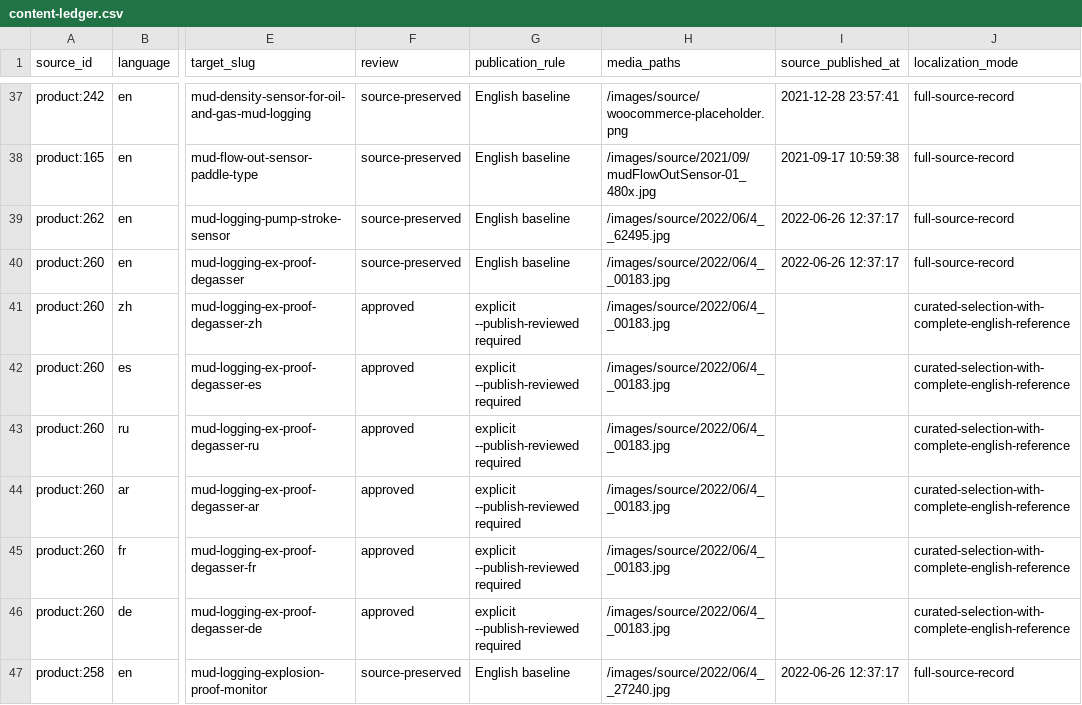
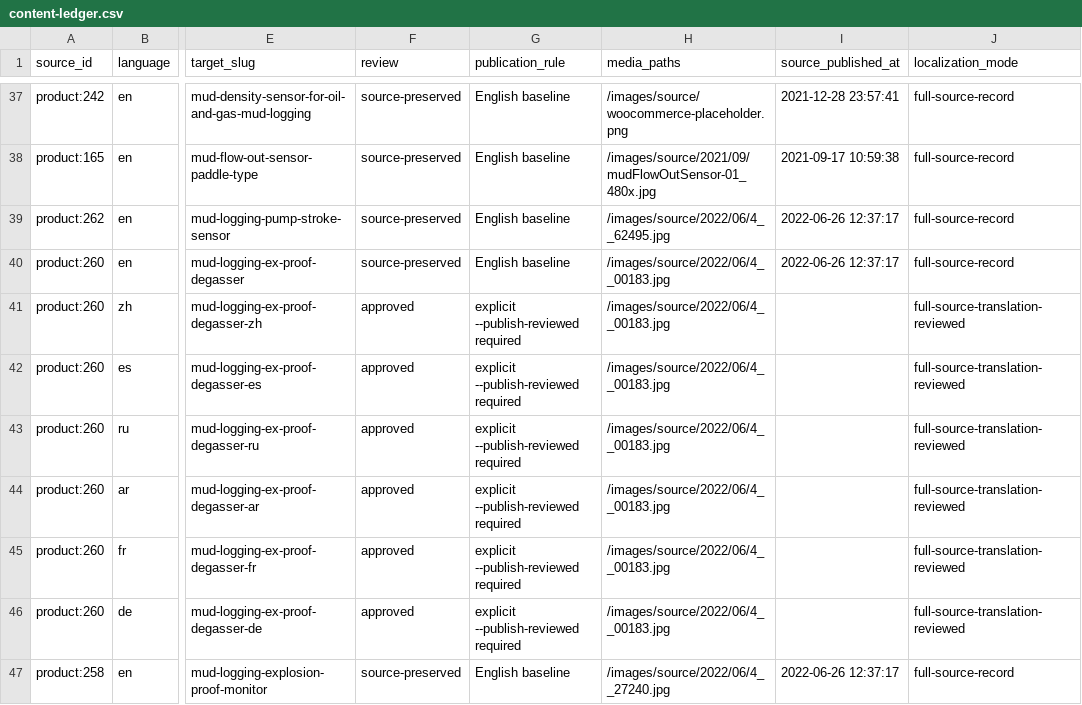
Before and after one commit to weitzu-com/chinamudlogging.com, a CSV file: wordpress/migration/content-ledger.csv, drawn as a sheet; only a part is shown, gaps mark what is left out; the diff covers the shown part only; the diff names each change by its address in the sheet, - before the commit and + after, or states it on an @@ line.

Commit message:
Publish reviewed full translations for sixty priority product pages

```diff
--- a/wordpress/migration/content-ledger.csv
+++ b/wordpress/migration/content-ledger.csv
-J41:J46 (localization_mode): curated-selection-with-complete-english-reference
+J41:J46 (localization_mode): full-source-translation-reviewed
```
Also changed, not shown: 54 edited cells elsewhere in this file, 24 other files.
